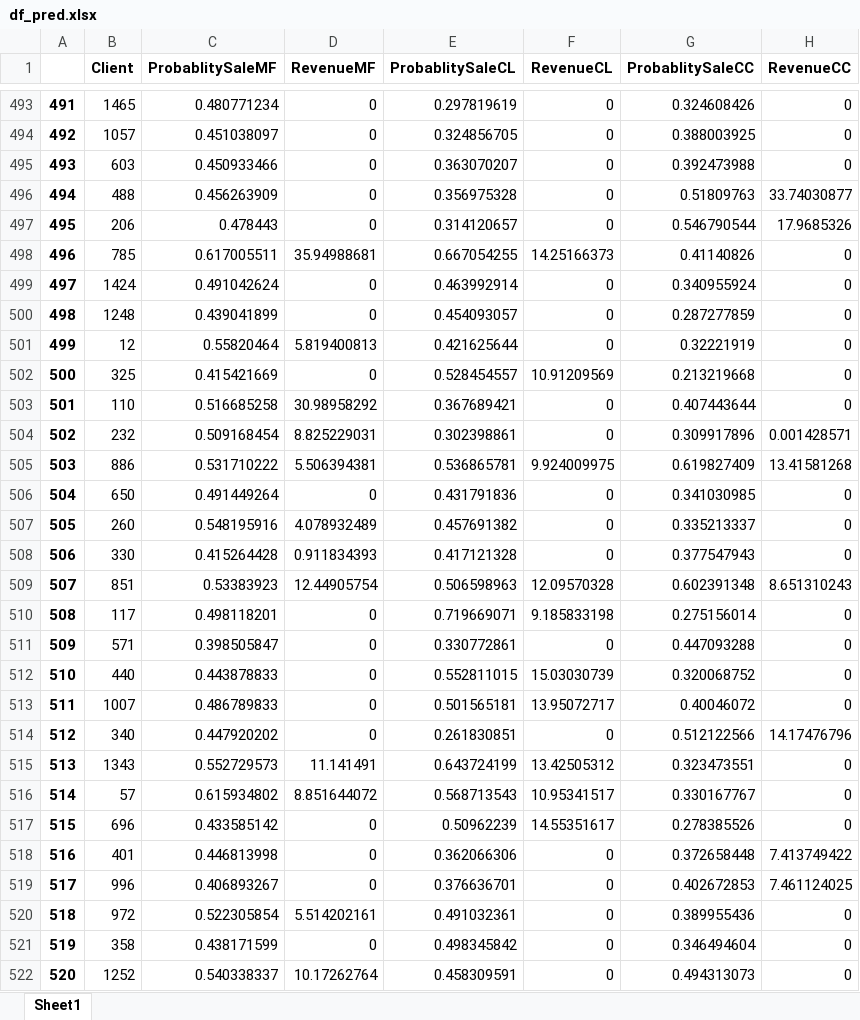
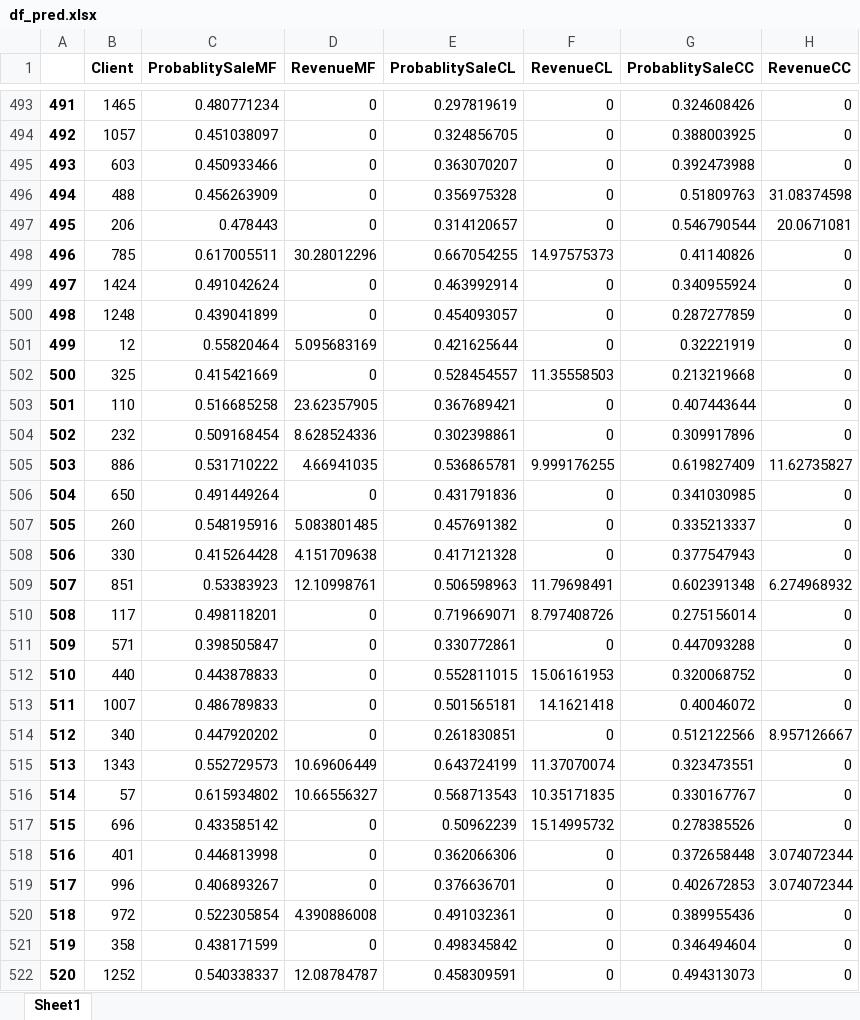
Before and after one commit to Alok2412/Direct-Marketing-Optimization, an Excel workbook: Data/df_pred.xlsx, sheet Sheet1, drawn as a sheet; only a part is shown, gaps mark what is left out; values as stored, in another font and other column widths than the file's, no borders; the diff covers the shown part only; the diff names each change by its address in the sheet, - before the commit and + after, or states it on an @@ line.

```diff
--- a/Data/df_pred.xlsx (sheet Sheet1)
+++ b/Data/df_pred.xlsx (sheet Sheet1)
-H496 (RevenueCC): 33.74030877
+H496 (RevenueCC): 31.08374598
-H497 (RevenueCC): 17.9685326
+H497 (RevenueCC): 20.0671081
-D498 (RevenueMF): 35.94988681
+D498 (RevenueMF): 30.28012296
-F498 (RevenueCL): 14.25166373
+F498 (RevenueCL): 14.97575373
-D501 (RevenueMF): 5.819400813
+D501 (RevenueMF): 5.095683169
-F502 (RevenueCL): 10.91209569
+F502 (RevenueCL): 11.35558503
-D503 (RevenueMF): 30.98958292
+D503 (RevenueMF): 23.62357905
-D504 (RevenueMF): 8.825229031
+D504 (RevenueMF): 8.628524336
-H504 (RevenueCC): 0.001428571
+H504 (RevenueCC): 0
-D505 (RevenueMF): 5.506394381
+D505 (RevenueMF): 4.66941035
-F505 (RevenueCL): 9.924009975
+F505 (RevenueCL): 9.999176255
-H505 (RevenueCC): 13.41581268
+H505 (RevenueCC): 11.62735827
-D507 (RevenueMF): 4.078932489
+D507 (RevenueMF): 5.083801485
-D508 (RevenueMF): 0.911834393
+D508 (RevenueMF): 4.151709638
-D509 (RevenueMF): 12.44905754
+D509 (RevenueMF): 12.10998761
-F509 (RevenueCL): 12.09570328
+F509 (RevenueCL): 11.79698491
-H509 (RevenueCC): 8.651310243
+H509 (RevenueCC): 6.274968932
-F510 (RevenueCL): 9.185833198
+F510 (RevenueCL): 8.797408726
-F512 (RevenueCL): 15.03030739
+F512 (RevenueCL): 15.06161953
-F513 (RevenueCL): 13.95072717
+F513 (RevenueCL): 14.1621418
-H514 (RevenueCC): 14.17476796
+H514 (RevenueCC): 8.957126667
-D515 (RevenueMF): 11.141491
+D515 (RevenueMF): 10.69606449
-F515 (RevenueCL): 13.42505312
+F515 (RevenueCL): 11.37070074
-D516 (RevenueMF): 8.851644072
+D516 (RevenueMF): 10.66556327
-F516 (RevenueCL): 10.95341517
+F516 (RevenueCL): 10.35171835
-F517 (RevenueCL): 14.55351617
+F517 (RevenueCL): 15.14995732
-H518 (RevenueCC): 7.413749422
+H518 (RevenueCC): 3.074072344
-H519 (RevenueCC): 7.461124025
+H519 (RevenueCC): 3.074072344
-D520 (RevenueMF): 5.514202161
+D520 (RevenueMF): 4.390886008
-D522 (RevenueMF): 10.17262764
+D522 (RevenueMF): 12.08784787
```
Also changed, not shown: 455 edited cells elsewhere in this sheet, Data/df_final_recomend.xlsx, Data/df_test.xlsx.
